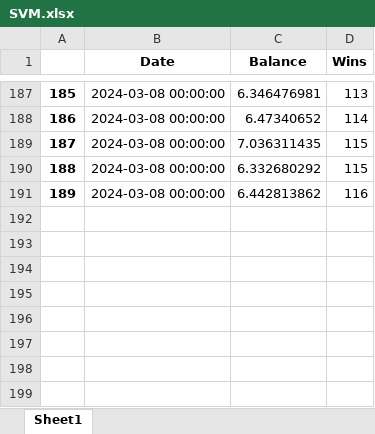
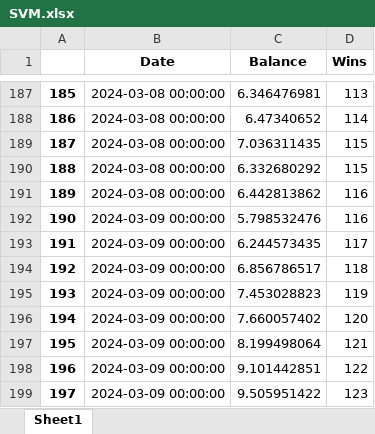
Before and after one commit to marioutiel/TFG, an Excel workbook: Predictions/ModelsHistory/SVM.xlsx, sheet Sheet1, drawn as a sheet; only a part is shown, gaps mark what is left out; values as stored, in another font and other column widths than the file's, no borders; the diff names each change by its address in the sheet, - before the commit and + after, or states it on an @@ line.

```diff
--- a/Predictions/ModelsHistory/SVM.xlsx (sheet Sheet1)
+++ b/Predictions/ModelsHistory/SVM.xlsx (sheet Sheet1)
+row 192: 190 | 2024-03-09 00:00:00 | 5.798532476 | 116
+row 193: 191 | 2024-03-09 00:00:00 | 6.244573435 | 117
+row 194: 192 | 2024-03-09 00:00:00 | 6.856786517 | 118
+row 195: 193 | 2024-03-09 00:00:00 | 7.453028823 | 119
+row 196: 194 | 2024-03-09 00:00:00 | 7.660057402 | 120
+row 197: 195 | 2024-03-09 00:00:00 | 8.199498064 | 121
+row 198: 196 | 2024-03-09 00:00:00 | 9.101442851 | 122
+row 199: 197 | 2024-03-09 00:00:00 | 9.505951422 | 123
```
Also changed, not shown: Predictions/ModelsHistory/FCNN.xlsx, Predictions/ModelsHistory/GB.xlsx, 44 other files.
